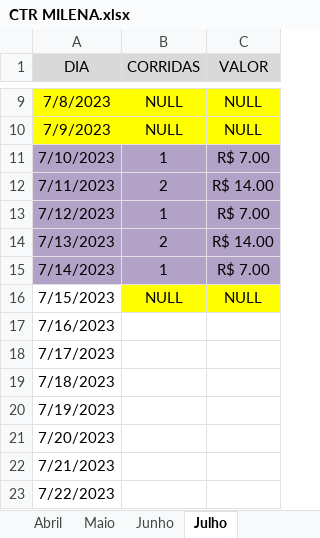
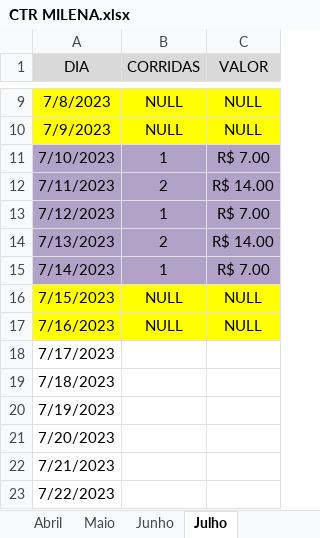
Before and after one commit to DanielGermanosilva/CORRIDAS, an Excel workbook: CTR MILENA.xlsx, sheet Julho, drawn as a sheet; only a part is shown, gaps mark what is left out; values as stored, in another font and other column widths than the file's, no borders; the diff names each change by its address in the sheet, - before the commit and + after, or states it on an @@ line.

Commit message:
Update CTR MILENA.xlsx

```diff
--- a/CTR MILENA.xlsx (sheet Julho)
+++ b/CTR MILENA.xlsx (sheet Julho)
-A16 fill: none
+A16 fill: #FFFF00
-A17:C17 fill: none
+A17:C17 fill: #FFFF00
-B17 (CORRIDAS): (empty)
+B17 (CORRIDAS): NULL
-C17 (VALOR): (empty)
+C17 (VALOR): NULL
```
